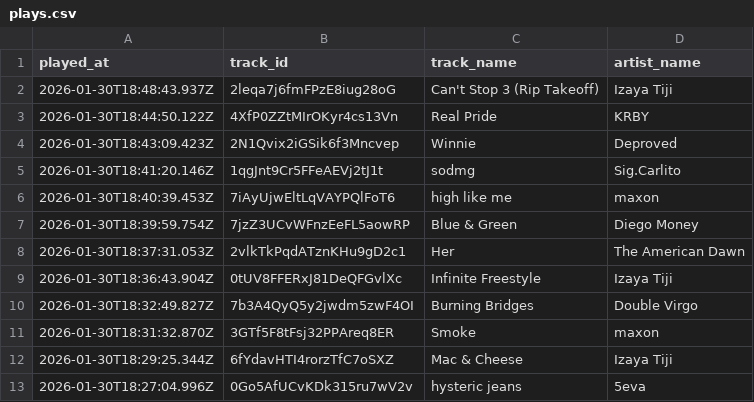
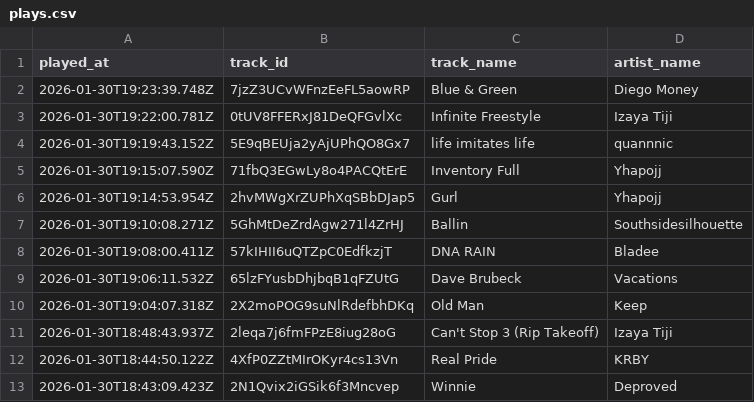
Before and after one commit to marcolanfranchi/spotify-history, a CSV file: data/plays.csv, drawn as a sheet; only a part is shown; the shorter side is filled out with more unchanged rows.

Commit message:
Exported plays.csv on 2026-01-30 11:31:01 (automated)

```diff
--- a/data/plays.csv
+++ b/data/plays.csv
@@ -1,2 +1,11 @@
 played_at,track_id,track_name,artist_name
+2026-01-30T19:23:39.748Z,7jzZ3UCvWFnzEeFL5aowRP,"Blue & Green","Diego Money"
+2026-01-30T19:22:00.781Z,0tUV8FFERxJ81DeQFGvlXc,"Infinite Freestyle","Izaya Tiji"
+2026-01-30T19:19:43.152Z,5E9qBEUja2yAjUPhQO8Gx7,"life imitates life",quannnic
+2026-01-30T19:15:07.590Z,71fbQ3EGwLy8o4PACQtErE,"Inventory Full",Yhapojj
+2026-01-30T19:14:53.954Z,2hvMWgXrZUPhXqSBbDJap5,Gurl,Yhapojj
+2026-01-30T19:10:08.271Z,5GhMtDeZrdAgw271l4ZrHJ,Ballin,Southsidesilhouette
+2026-01-30T19:08:00.411Z,57kIHII6uQTZpC0EdfkzjT,"DNA RAIN",Bladee
+2026-01-30T19:06:11.532Z,65lzFYusbDhjbqB1qFZUtG,"Dave Brubeck",Vacations
+2026-01-30T19:04:07.318Z,2X2moPOG9suNlRdefbhDKq,"Old Man",Keep
 2026-01-30T18:48:43.937Z,2leqa7j6fmFPzE8iug28oG,"Can't Stop 3 (Rip Takeoff)","Izaya Tiji"
```
